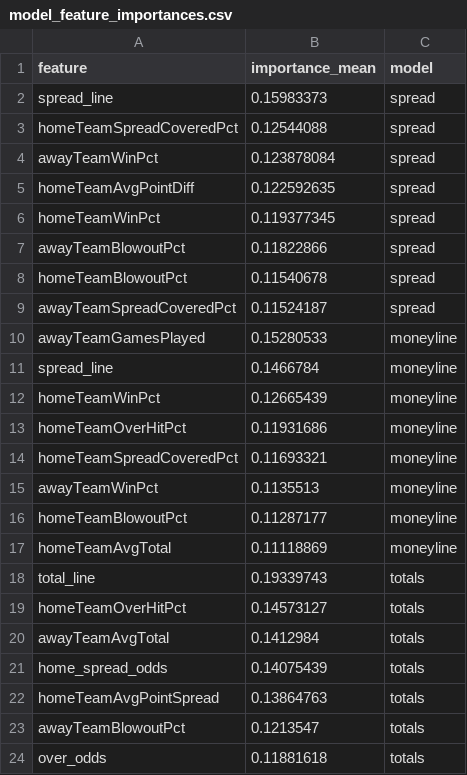
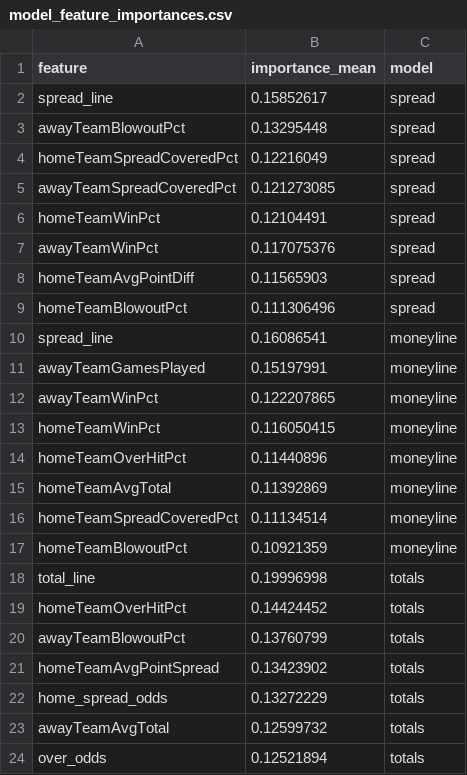
Before and after one commit to gmalbert/nfl-predictions, a CSV file: data_files/model_feature_importances.csv, drawn as a sheet.

```diff
--- a/data_files/model_feature_importances.csv
+++ b/data_files/model_feature_importances.csv
@@ -1,24 +1,24 @@
 feature,importance_mean,model
-spread_line,0.15983373,spread
-homeTeamSpreadCoveredPct,0.12544088,spread
-awayTeamWinPct,0.123878084,spread
-homeTeamAvgPointDiff,0.122592635,spread
-homeTeamWinPct,0.119377345,spread
-awayTeamBlowoutPct,0.11822866,spread
-homeTeamBlowoutPct,0.11540678,spread
-awayTeamSpreadCoveredPct,0.11524187,spread
-awayTeamGamesPlayed,0.15280533,moneyline
-spread_line,0.1466784,moneyline
-homeTeamWinPct,0.12665439,moneyline
-homeTeamOverHitPct,0.11931686,moneyline
-homeTeamSpreadCoveredPct,0.11693321,moneyline
-awayTeamWinPct,0.1135513,moneyline
-homeTeamBlowoutPct,0.11287177,moneyline
-homeTeamAvgTotal,0.11118869,moneyline
-total_line,0.19339743,totals
-homeTeamOverHitPct,0.14573127,totals
-awayTeamAvgTotal,0.1412984,totals
-home_spread_odds,0.14075439,totals
-homeTeamAvgPointSpread,0.13864763,totals
-awayTeamBlowoutPct,0.1213547,totals
-over_odds,0.11881618,totals
+spread_line,0.15852617,spread
+awayTeamBlowoutPct,0.13295448,spread
+homeTeamSpreadCoveredPct,0.12216049,spread
+awayTeamSpreadCoveredPct,0.121273085,spread
+homeTeamWinPct,0.12104491,spread
+awayTeamWinPct,0.117075376,spread
+homeTeamAvgPointDiff,0.11565903,spread
+homeTeamBlowoutPct,0.111306496,spread
+spread_line,0.16086541,moneyline
+awayTeamGamesPlayed,0.15197991,moneyline
+awayTeamWinPct,0.122207865,moneyline
+homeTeamWinPct,0.116050415,moneyline
+homeTeamOverHitPct,0.11440896,moneyline
+homeTeamAvgTotal,0.11392869,moneyline
+homeTeamSpreadCoveredPct,0.11134514,moneyline
+homeTeamBlowoutPct,0.10921359,moneyline
+total_line,0.19996998,totals
+homeTeamOverHitPct,0.14424452,totals
+awayTeamBlowoutPct,0.13760799,totals
+homeTeamAvgPointSpread,0.13423902,totals
+home_spread_odds,0.13272229,totals
+awayTeamAvgTotal,0.12599732,totals
+over_odds,0.12521894,totals
```
Also changed, not shown: data_files/nfl_games_historical.csv, 3 other files.
